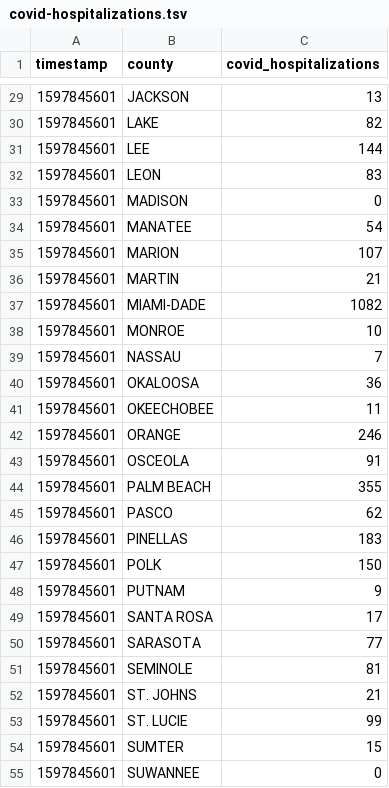
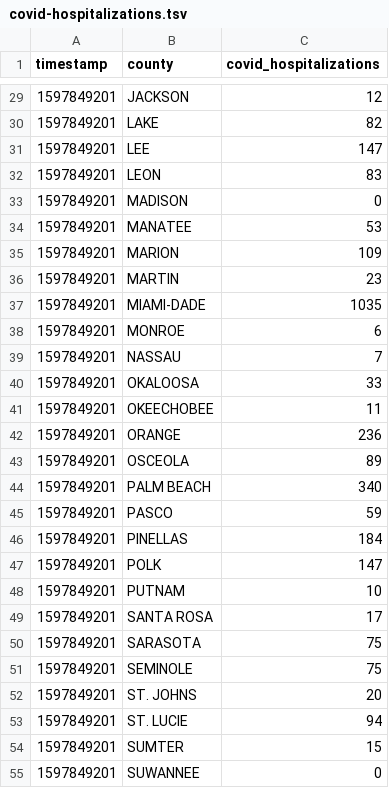
Before and after one commit to gadenbuie/covid19-florida-ahca, a TSV file: data/covid-hospitalizations.tsv, drawn as a sheet; only a part is shown, gaps mark what is left out; the diff covers the shown part only.

```diff
--- a/data/covid-hospitalizations.tsv
+++ b/data/covid-hospitalizations.tsv
@@ -29,27 +29,27 @@ timestamp	county	covid_hospitalizations
-1597845601	JACKSON	13
-1597845601	LAKE	82
-1597845601	LEE	144
-1597845601	LEON	83
-1597845601	MADISON	0
-1597845601	MANATEE	54
-1597845601	MARION	107
-1597845601	MARTIN	21
-1597845601	MIAMI-DADE	1082
-1597845601	MONROE	10
-1597845601	NASSAU	7
-1597845601	OKALOOSA	36
-1597845601	OKEECHOBEE	11
-1597845601	ORANGE	246
-1597845601	OSCEOLA	91
-1597845601	PALM BEACH	355
-1597845601	PASCO	62
-1597845601	PINELLAS	183
-1597845601	POLK	150
-1597845601	PUTNAM	9
-1597845601	SANTA ROSA	17
-1597845601	SARASOTA	77
-1597845601	SEMINOLE	81
-1597845601	ST. JOHNS	21
-1597845601	ST. LUCIE	99
-1597845601	SUMTER	15
-1597845601	SUWANNEE	0
+1597849201	JACKSON	12
+1597849201	LAKE	82
+1597849201	LEE	147
+1597849201	LEON	83
+1597849201	MADISON	0
+1597849201	MANATEE	53
+1597849201	MARION	109
+1597849201	MARTIN	23
+1597849201	MIAMI-DADE	1035
+1597849201	MONROE	6
+1597849201	NASSAU	7
+1597849201	OKALOOSA	33
+1597849201	OKEECHOBEE	11
+1597849201	ORANGE	236
+1597849201	OSCEOLA	89
+1597849201	PALM BEACH	340
+1597849201	PASCO	59
+1597849201	PINELLAS	184
+1597849201	POLK	147
+1597849201	PUTNAM	10
+1597849201	SANTA ROSA	17
+1597849201	SARASOTA	75
+1597849201	SEMINOLE	75
+1597849201	ST. JOHNS	20
+1597849201	ST. LUCIE	94
+1597849201	SUMTER	15
+1597849201	SUWANNEE	0
```
Also changed, not shown: 43 edited cells elsewhere in this file, data/hospital-beds-county.tsv, data/hospital-beds-hospital.tsv, 7 other files.
